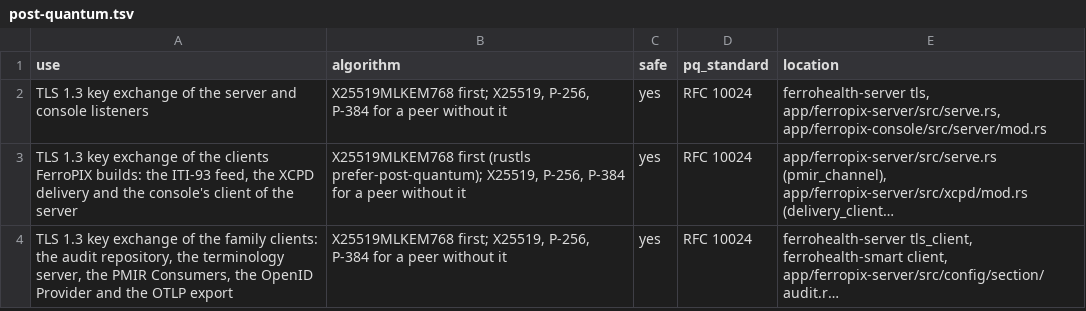
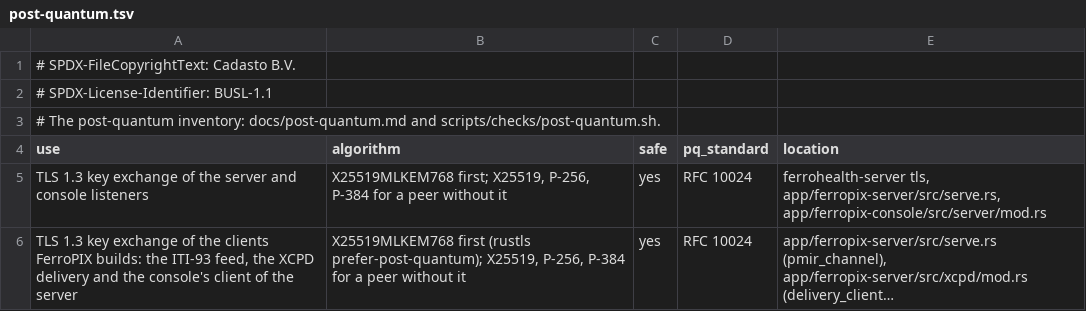
Before and after one commit to FerroHEALTH/FerroPIX, a TSV file: conformance/post-quantum.tsv, drawn as a sheet; only a part is shown; the shorter side is filled out with more unchanged rows; long unchanged cells end in ….

Commit message:
fix(tls): format the key exchange tests, and head the post-quantum inventory with its licence (#810)

```diff
--- a/conformance/post-quantum.tsv
+++ b/conformance/post-quantum.tsv
@@ -1 +1,4 @@
+# SPDX-FileCopyrightText: Cadasto B.V.
+# SPDX-License-Identifier: BUSL-1.1
+# The post-quantum inventory: docs/post-quantum.md and scripts/checks/post-quantum.sh.
 use	algorithm	safe	pq_standard	location
```
Also changed, not shown: 6 other files.
